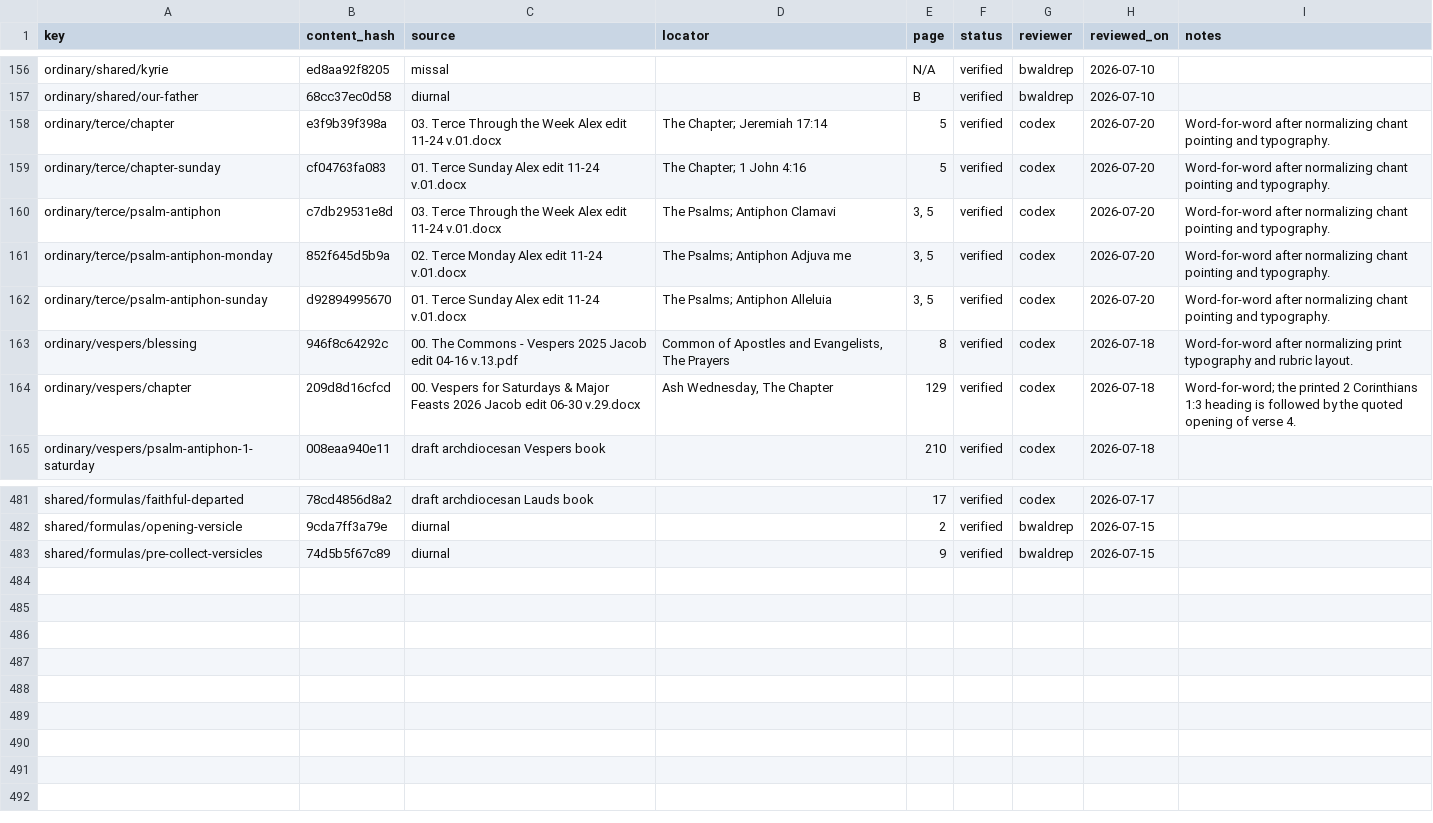
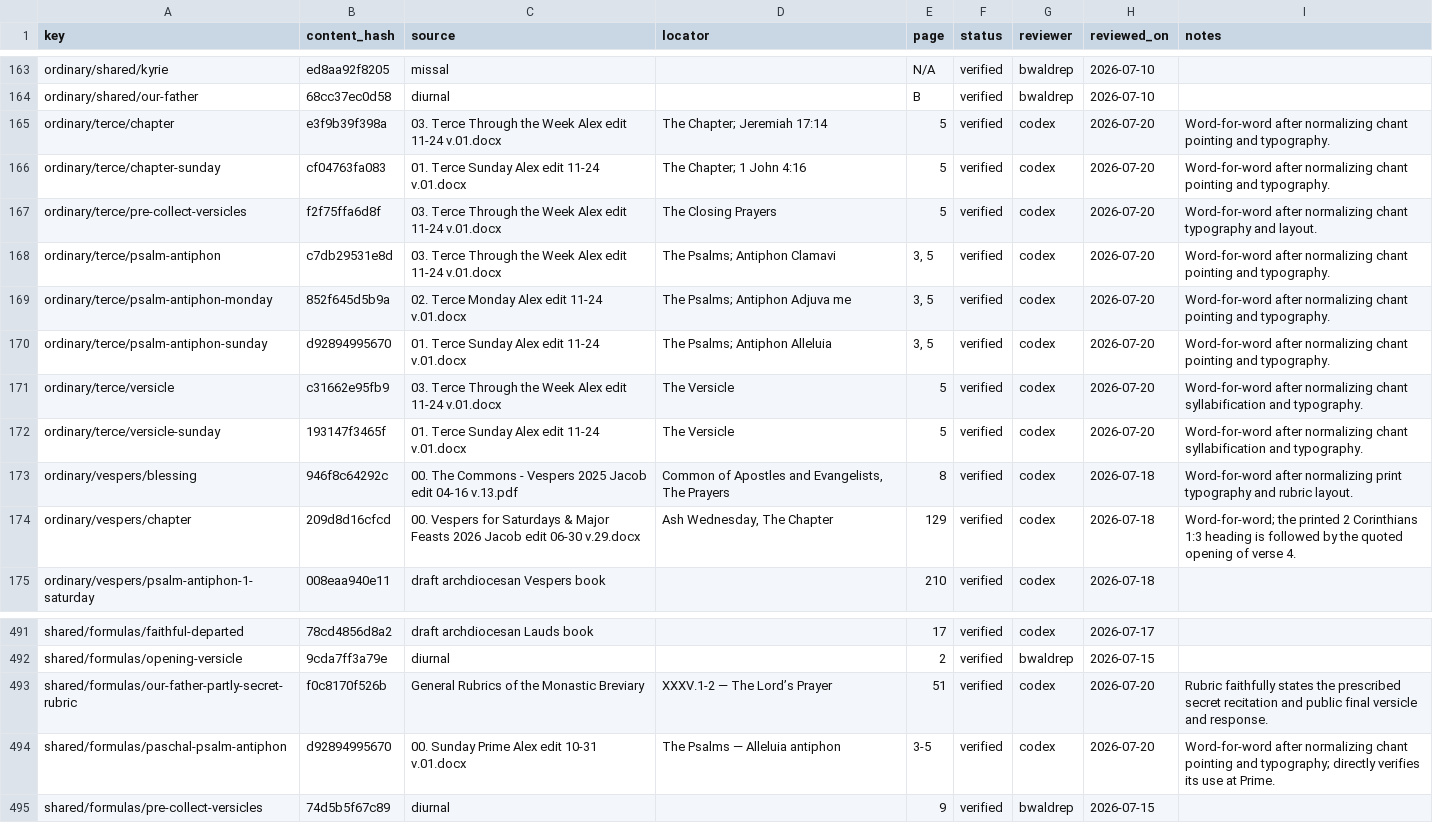
Before and after one commit to orthodoxwest/office, a CSV file: data/review/provenance.csv, drawn as a sheet; only a part is shown, gaps mark what is left out; the diff covers the shown part only; the diff names each change by its address in the sheet, - before the commit and + after, or states it on an @@ line.

Commit message:
Align Little Hours and Prime with parish books (#135)
* Align Little Hours structure with parish books

* Address Little Hours and Prime review feedback

```diff
--- a/data/review/provenance.csv
+++ b/data/review/provenance.csv
+row 167: ordinary/terce/pre-collect-versicles | f2f75ffa6d8f | 03. Terce Through the Week Alex edit 11-24 v.01.docx | The Closing Prayers | 5 | verified | codex | 2026-07-20 | Word-for-word after normalizing chant typography and layout.
+row 171: ordinary/terce/versicle | c31662e95fb9 | 03. Terce Through the Week Alex edit 11-24 v.01.docx | The Versicle | 5 | verified | codex | 2026-07-20 | Word-for-word after normalizing chant syllabification and typography.
+row 172: ordinary/terce/versicle-sunday | 193147f3465f | 01. Terce Sunday Alex edit 11-24 v.01.docx | The Versicle | 5 | verified | codex | 2026-07-20 | Word-for-word after normalizing chant syllabification and typography.
+row 493: shared/formulas/our-father-partly-secret-rubric | f0c8170f526b | General Rubrics of the Monastic Breviary | XXXV.1-2 — The Lord’s Prayer | 51 | verified | codex | 2026-07-20 | Rubric faithfully states the prescribed secret recitation and public final versicle and response.
+row 494: shared/formulas/paschal-psalm-antiphon | d92894995670 | 00. Sunday Prime Alex edit 10-31 v.01.docx | The Psalms — Alleluia antiphon | 3-5 | verified | codex | 2026-07-20 | Word-for-word after normalizing chant pointing and typography; directly verifies its use at Prime.
```
Also changed, not shown: 7 added rows elsewhere in this file, data/review/zero-occurrences.csv, 29 other files.
